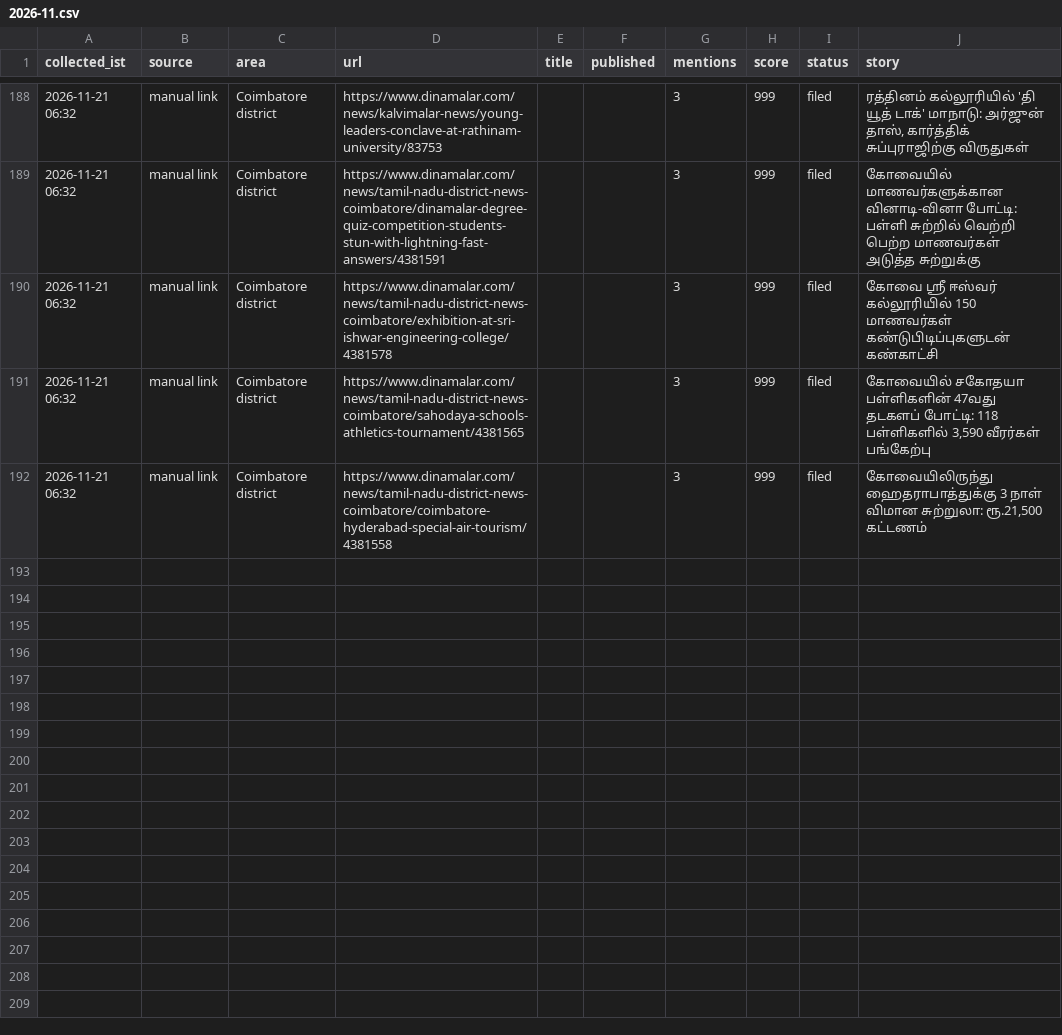
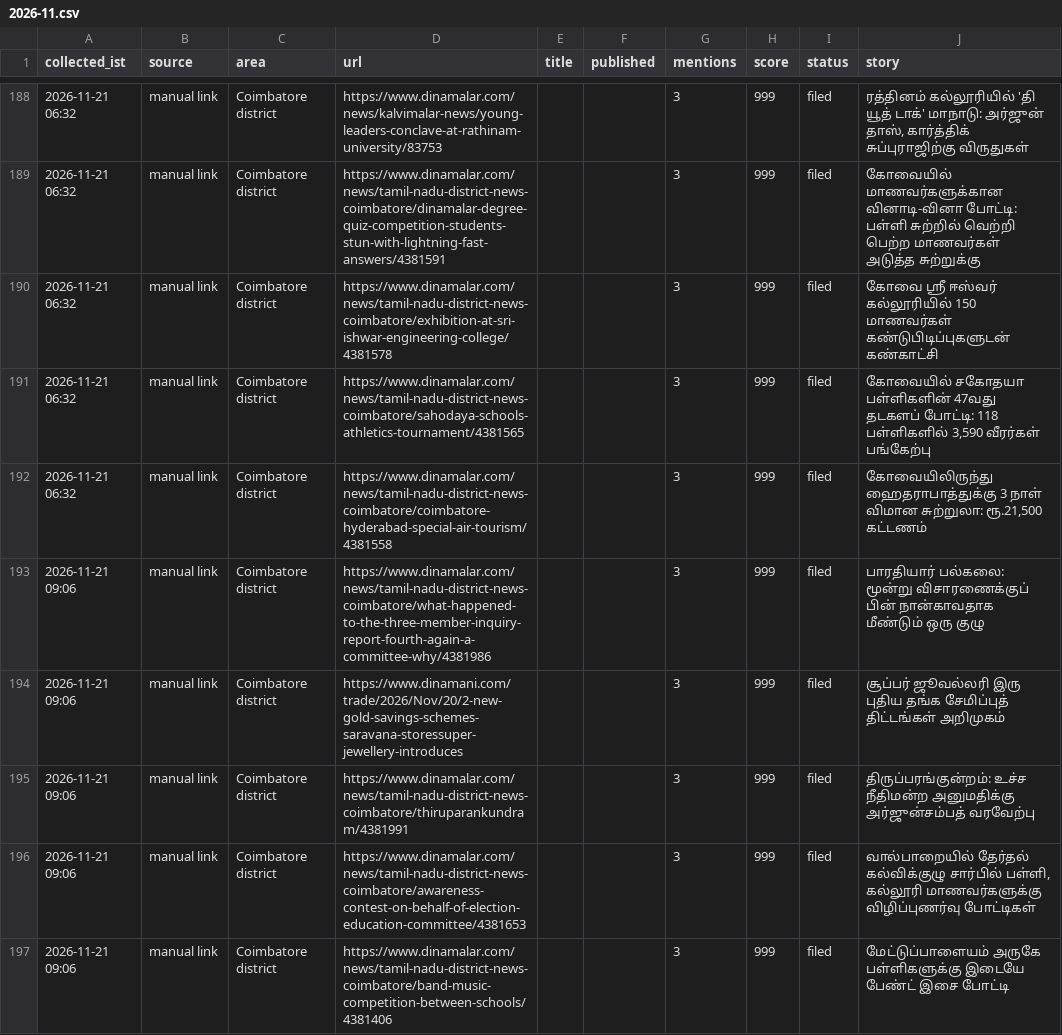
Before and after one commit to nithiyananthamQA/kovaiminnal-autopost, a CSV file: research_free/archive/2026-11.csv, drawn as a sheet; only a part is shown, gaps mark what is left out.

```diff
--- a/research_free/archive/2026-11.csv
+++ b/research_free/archive/2026-11.csv
@@ -192 +192,6 @@ collected_ist,source,area,url,title,published,mentions,score,status,story
 2026-11-21 06:32,manual link,Coimbatore district,https://www.dinamalar.com/news/tamil-nadu-district-news-coimbatore/coimbatore-hyderabad-special-air-tourism/4381558,,,3,999,filed,"கோவையிலிருந்து ஹைதராபாத்துக்கு 3 நாள் விமான சுற்றுலா: ரூ.21,500 கட்டணம்"
+2026-11-21 09:06,manual link,Coimbatore district,https://www.dinamalar.com/news/tamil-nadu-district-news-coimbatore/what-happened-to-the-three-member-inquiry-report-fourth-again-a-committee-why/4381986,,,3,999,filed,பாரதியார் பல்கலை: மூன்று விசாரணைக்குப் பின் நான்காவதாக மீண்டும் ஒரு குழு
+2026-11-21 09:06,manual link,Coimbatore district,https://www.dinamani.com/trade/2026/Nov/20/2-new-gold-savings-schemes-saravana-storessuper-jewellery-introduces,,,3,999,filed,சூப்பர் ஜூவல்லரி இரு புதிய தங்க சேமிப்புத் திட்டங்கள் அறிமுகம்
+2026-11-21 09:06,manual link,Coimbatore district,https://www.dinamalar.com/news/tamil-nadu-district-news-coimbatore/thiruparankundram/4381991,,,3,999,filed,திருப்பரங்குன்றம்: உச்ச நீதிமன்ற அனுமதிக்கு அர்ஜுன்சம்பத் வரவேற்பு
+2026-11-21 09:06,manual link,Coimbatore district,https://www.dinamalar.com/news/tamil-nadu-district-news-coimbatore/awareness-contest-on-behalf-of-election-education-committee/4381653,,,3,999,filed,"வால்பாறையில் தேர்தல் கல்விக்குழு சார்பில் பள்ளி, கல்லூரி மாணவர்களுக்கு விழிப்புணர்வு போட்டிகள்"
+2026-11-21 09:06,manual link,Coimbatore district,https://www.dinamalar.com/news/tamil-nadu-district-news-coimbatore/band-music-competition-between-schools/4381406,,,3,999,filed,மேட்டுப்பாளையம் அருகே பள்ளிகளுக்கு இடையே பேண்ட் இசை போட்டி
```
Also changed, not shown: 6 other files.
